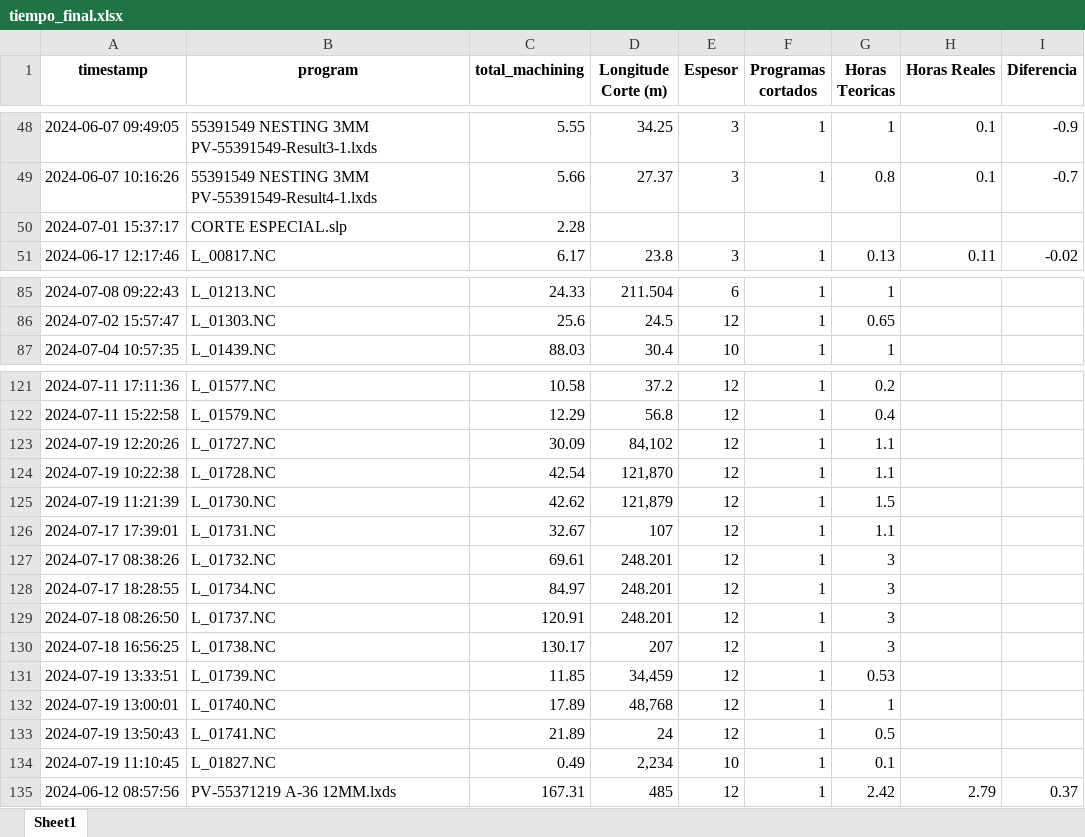
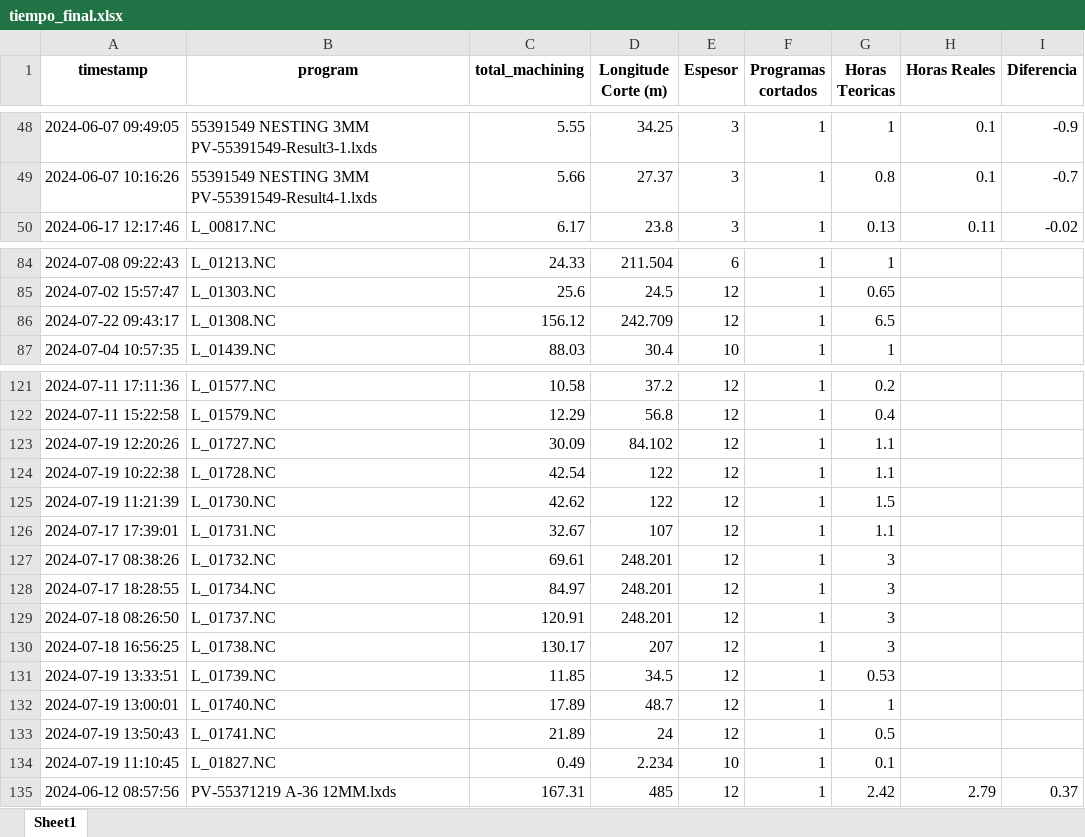
Before and after one commit to jarb29/jamesStreamlit, an Excel workbook: data/tiempo_final.xlsx, sheet Sheet1, drawn as a sheet; only a part is shown, gaps mark what is left out; values as stored, in another font and other column widths than the file's, no borders; removed rows and columns are numbered as before the commit, all else as after; the diff names each change by its address in the sheet, - before the commit and + after, or states it on an @@ line.

```diff
--- a/data/tiempo_final.xlsx (sheet Sheet1)
+++ b/data/tiempo_final.xlsx (sheet Sheet1)
-row 50: 2024-07-01 15:37:17 | CORTE ESPECIAL.slp | 2.28
+row 86: 2024-07-22 09:43:17 | L_01308.NC | 156.12 | 242.709 | 12 | 1 | 6.5
-D123 (Longitude Corte (m)): 84,102
+D123 (Longitude Corte (m)): 84.102
-D124 (Longitude Corte (m)): 121,870
+D124 (Longitude Corte (m)): 122
-D125 (Longitude Corte (m)): 121,879
+D125 (Longitude Corte (m)): 122
-D131 (Longitude Corte (m)): 34,459
+D131 (Longitude Corte (m)): 34.5
-D132 (Longitude Corte (m)): 48,768
+D132 (Longitude Corte (m)): 48.7
-D134 (Longitude Corte (m)): 2,234
+D134 (Longitude Corte (m)): 2.234
```
Also changed, not shown: 1 other file.
